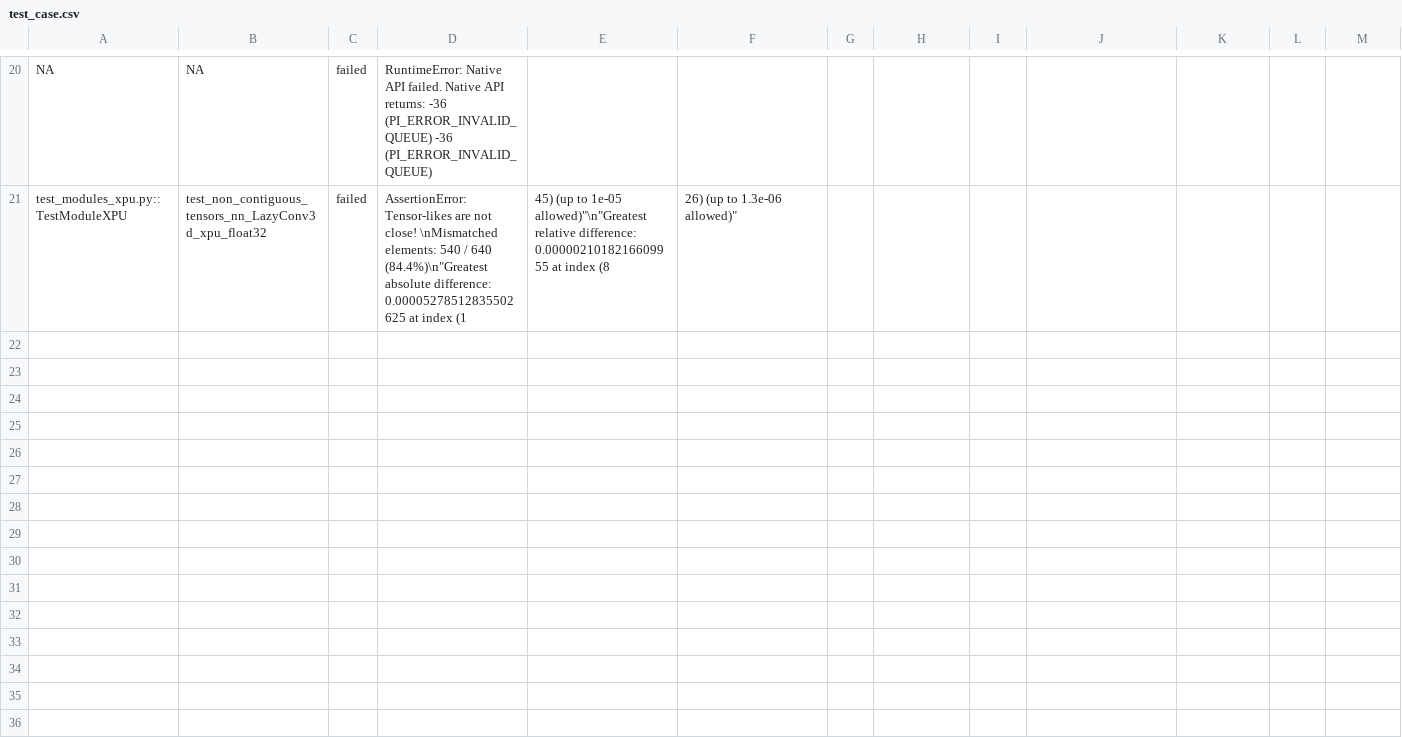
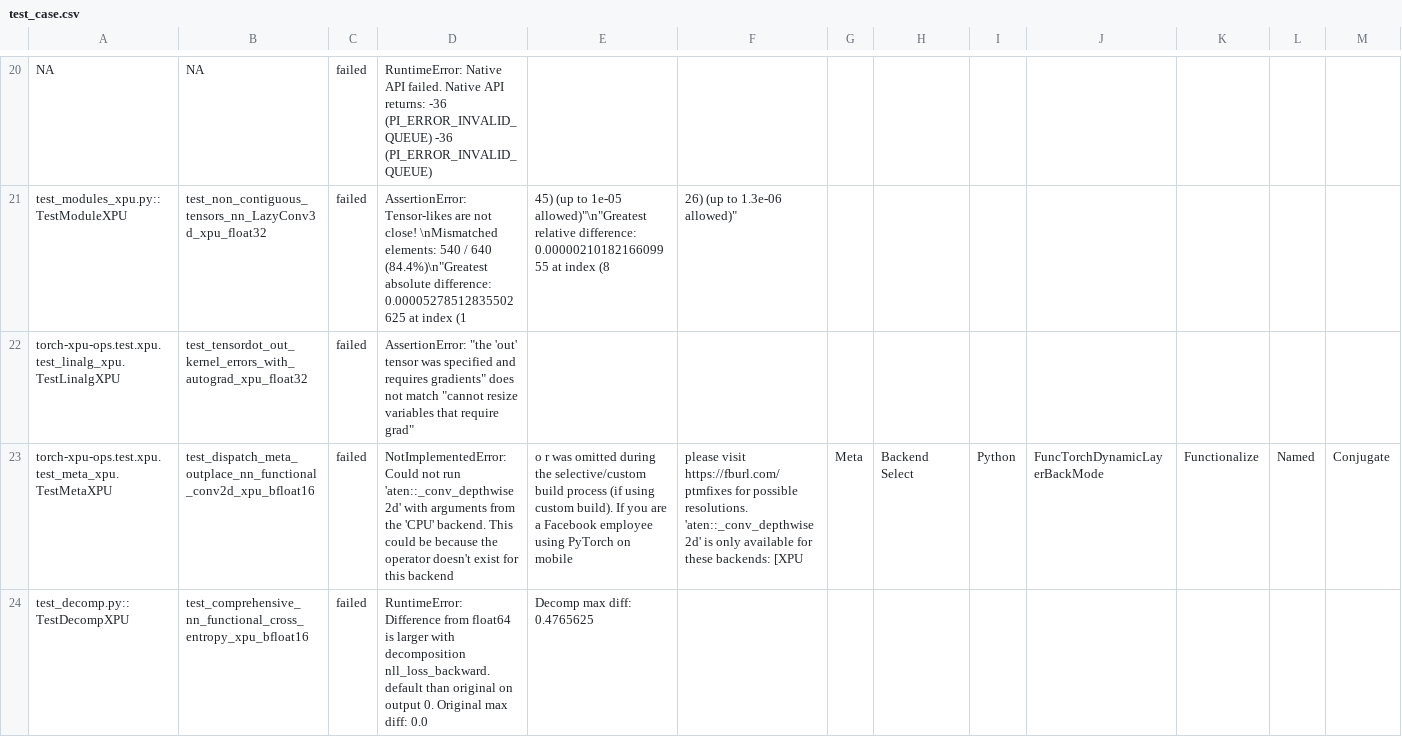
Before and after one commit to daisyden/ai_for_validation, a CSV file: experiments/extraction/vllm/test_case.csv, drawn as a sheet; only a part is shown, gaps mark what is left out; rows hold the shown columns only; the diff names each change by its address in the sheet, - before the commit and + after, or states it on an @@ line.

Commit message:
remove issue 302 from db as it contains too many different issues, add 2 cases in test_case.csv

```diff
--- a/experiments/extraction/vllm/test_case.csv
+++ b/experiments/extraction/vllm/test_case.csv
+row 22: torch-xpu-ops.test.xpu.test_linalg_xpu.TestLinalgXPU | test_tensordot_out_kernel_errors_with_autograd_xpu_float32 | failed | AssertionError: "the 'out' tensor was specified and requires gradients" does not match "cannot resize variables that require grad"
+row 23: torch-xpu-ops.test.xpu.test_meta_xpu.TestMetaXPU | test_dispatch_meta_outplace_nn_functional_conv2d_xpu_bfloat16 | failed | NotImplementedError: Could not run 'aten::_conv_depthwise2d' with arguments from the 'CPU' backend. This could be because the operator doesn't exist for this backend | o r was omitted during the selective/custom build process (if using custom build). If you are a Facebook employee using PyTorch on mobile | please visit https://fburl.com/ptmfixes for possible resolutions. 'aten::_conv_depthwise2d' is only available for these backends: [XPU | Meta | Backend Select | Python | FuncTorchDynamicLayerBackMode | Functionalize | Named | Conjugate
+row 24: test_decomp.py::TestDecompXPU | test_comprehensive_nn_functional_cross_entropy_xpu_bfloat16 | failed | RuntimeError: Difference from float64 is larger with decomposition nll_loss_backward.default than original on output 0. Original max diff: 0.0 | Decomp max diff: 0.4765625
```
Also changed, not shown: 1 other file.
